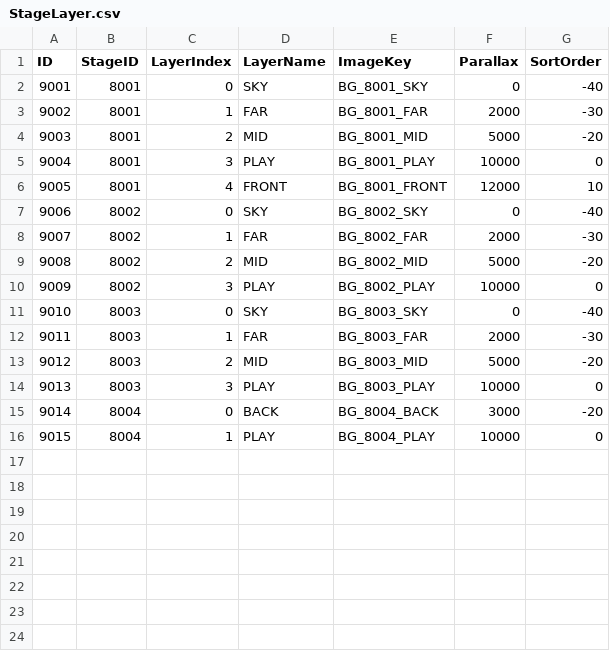
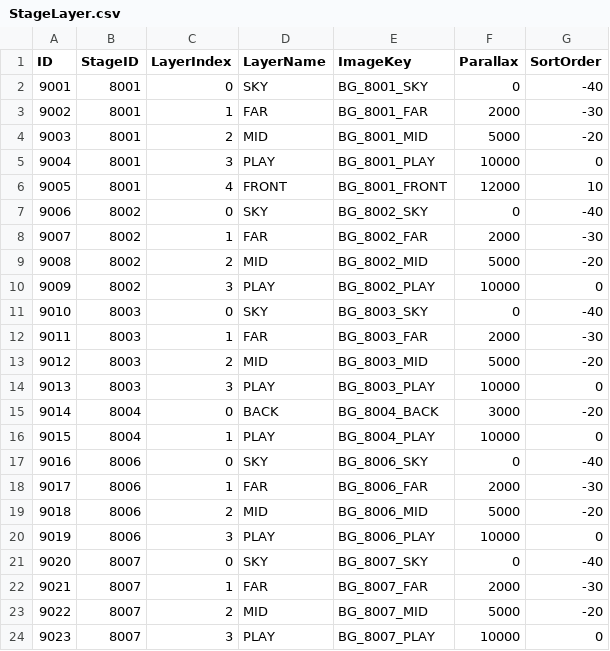
Before and after one commit to lkhwcf-arch/Human_Ghost-, a CSV file: Assets/Data/Csv/StageLayer.csv, drawn as a sheet; the diff names each change by its address in the sheet, - before the commit and + after, or states it on an @@ line.

```diff
--- a/Assets/Data/Csv/StageLayer.csv
+++ b/Assets/Data/Csv/StageLayer.csv
+row 17: 9016 | 8006 | 0 | SKY | BG_8006_SKY | 0 | -40
+row 18: 9017 | 8006 | 1 | FAR | BG_8006_FAR | 2000 | -30
+row 19: 9018 | 8006 | 2 | MID | BG_8006_MID | 5000 | -20
+row 20: 9019 | 8006 | 3 | PLAY | BG_8006_PLAY | 10000 | 0
+row 21: 9020 | 8007 | 0 | SKY | BG_8007_SKY | 0 | -40
+row 22: 9021 | 8007 | 1 | FAR | BG_8007_FAR | 2000 | -30
+row 23: 9022 | 8007 | 2 | MID | BG_8007_MID | 5000 | -20
+row 24: 9023 | 8007 | 3 | PLAY | BG_8007_PLAY | 10000 | 0
```
Also changed, not shown: Assets/Data/Csv/Language.csv.
